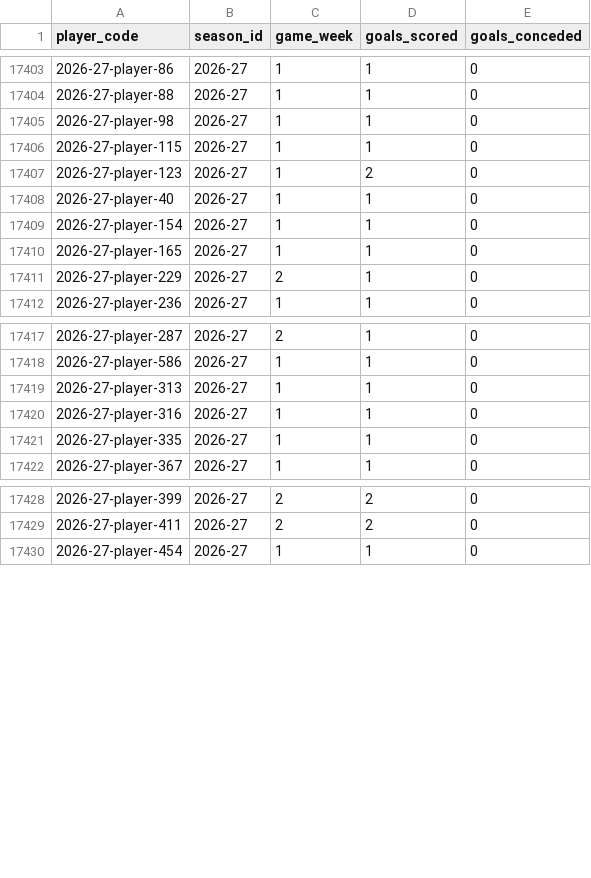
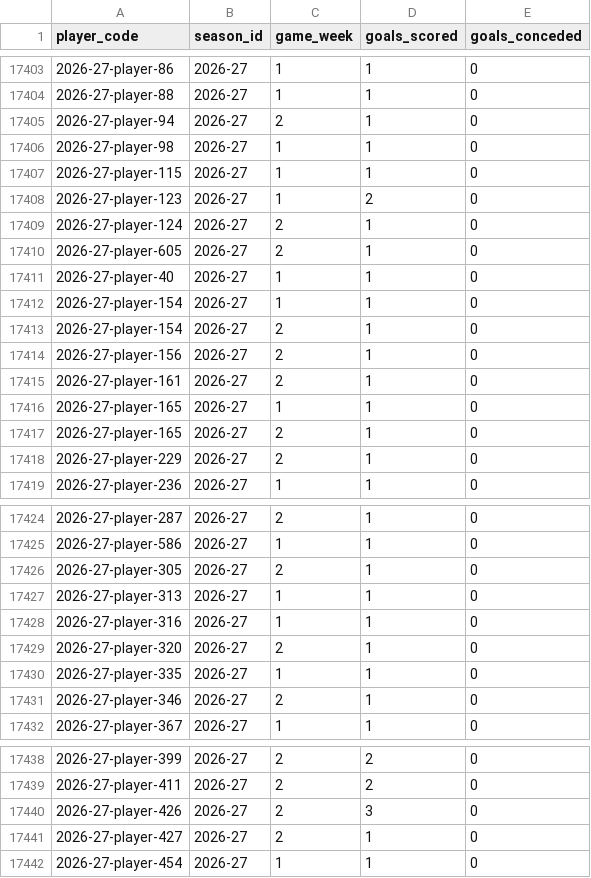
Before and after one commit to ThomasAllan/Select-Fantasy-Football-Auction, a CSV file: data/goals.csv, drawn as a sheet; only a part is shown, gaps mark what is left out; the diff covers the shown part only; the diff names each change by its address in the sheet, - before the commit and + after, or states it on an @@ line.

```diff
--- a/data/goals.csv
+++ b/data/goals.csv
+row 17405: 2026-27-player-94 | 2026-27 | 2 | 1 | 0
+row 17409: 2026-27-player-124 | 2026-27 | 2 | 1 | 0
+row 17410: 2026-27-player-605 | 2026-27 | 2 | 1 | 0
+row 17413: 2026-27-player-154 | 2026-27 | 2 | 1 | 0
+row 17414: 2026-27-player-156 | 2026-27 | 2 | 1 | 0
+row 17415: 2026-27-player-161 | 2026-27 | 2 | 1 | 0
+row 17417: 2026-27-player-165 | 2026-27 | 2 | 1 | 0
+row 17426: 2026-27-player-305 | 2026-27 | 2 | 1 | 0
+row 17429: 2026-27-player-320 | 2026-27 | 2 | 1 | 0
+row 17431: 2026-27-player-346 | 2026-27 | 2 | 1 | 0
+row 17440: 2026-27-player-426 | 2026-27 | 2 | 3 | 0
+row 17441: 2026-27-player-427 | 2026-27 | 2 | 1 | 0
```
Also changed, not shown: 1 added row elsewhere in this file, data/seasons.csv, 1 other file.
